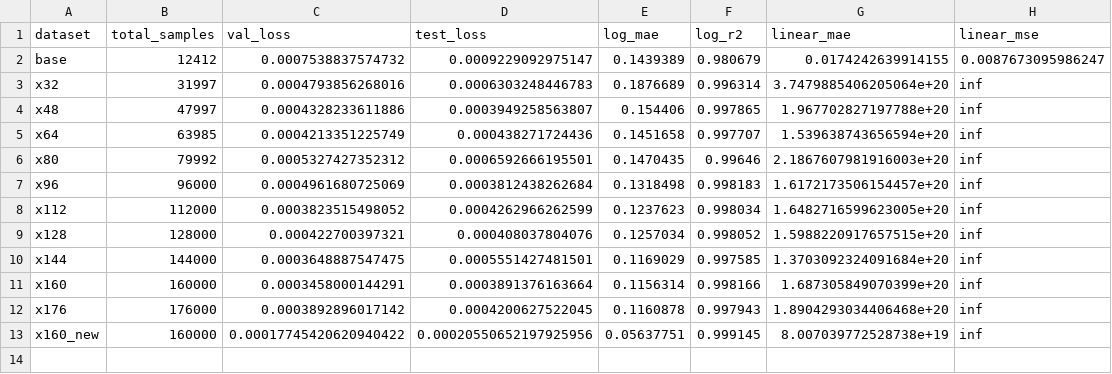
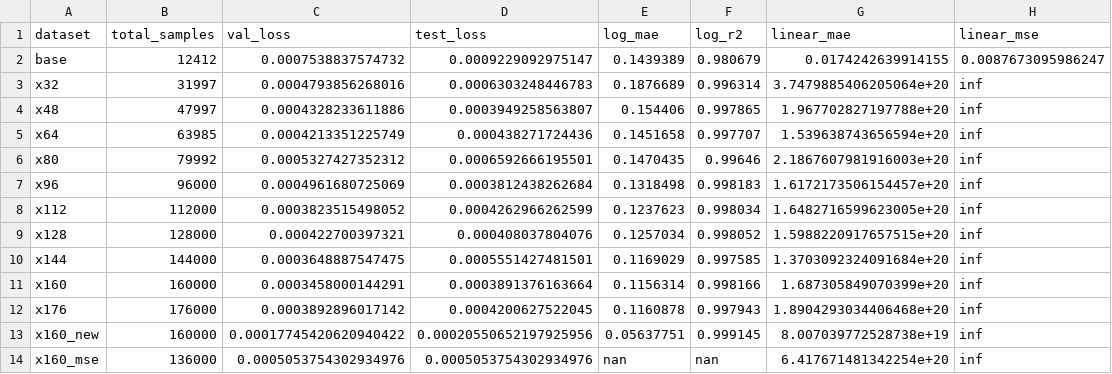
Before and after one commit to yashnil/chemCalculations, a CSV file: CURRENT/comparison_metrics.csv, drawn as a sheet.

Commit message:
Add MSE loss experiment: comparison with Huber loss, training analysis plots, and performance visualizations
- Modified train_autoencoder.py to support --loss-type argument (mse/huber)
- Added loss history tracking (saves loss_history.csv per run)
- Trained x160_mse model with plain MSE loss
- Updated comparison_metrics.csv with x160_mse results
- Created plot_training_analysis.py for comprehensive visualizations
- Generated analysis plots: loss_curves.png, performance_vs_size.png, model_comparison.png
- Documented findings in MSE_LOSS_EXPERIMENT.md

Key finding: Plain MSE loss is unsuitable due to severe numerical instability (MAE=6.4e+20).
Weighted Huber loss is essential for stable predictions. Best model: x160_new (Log MAE=0.056, R²=0.9991).

```diff
--- a/CURRENT/comparison_metrics.csv
+++ b/CURRENT/comparison_metrics.csv
@@ -13 +13,2 @@ x176,176000,0.0003892896017142,0.0004200627522045,0.1160878,0.997943,1.890429303
 x160_new,160000,0.00017745420620940422,0.00020550652197925956,0.05637751,0.999145,8.007039772528738e+19,inf
+x160_mse,136000,0.0005053754302934976,0.0005053754302934976,nan,nan,6.417671481342254e+20,inf
```
Also changed, not shown: 6 other files.
